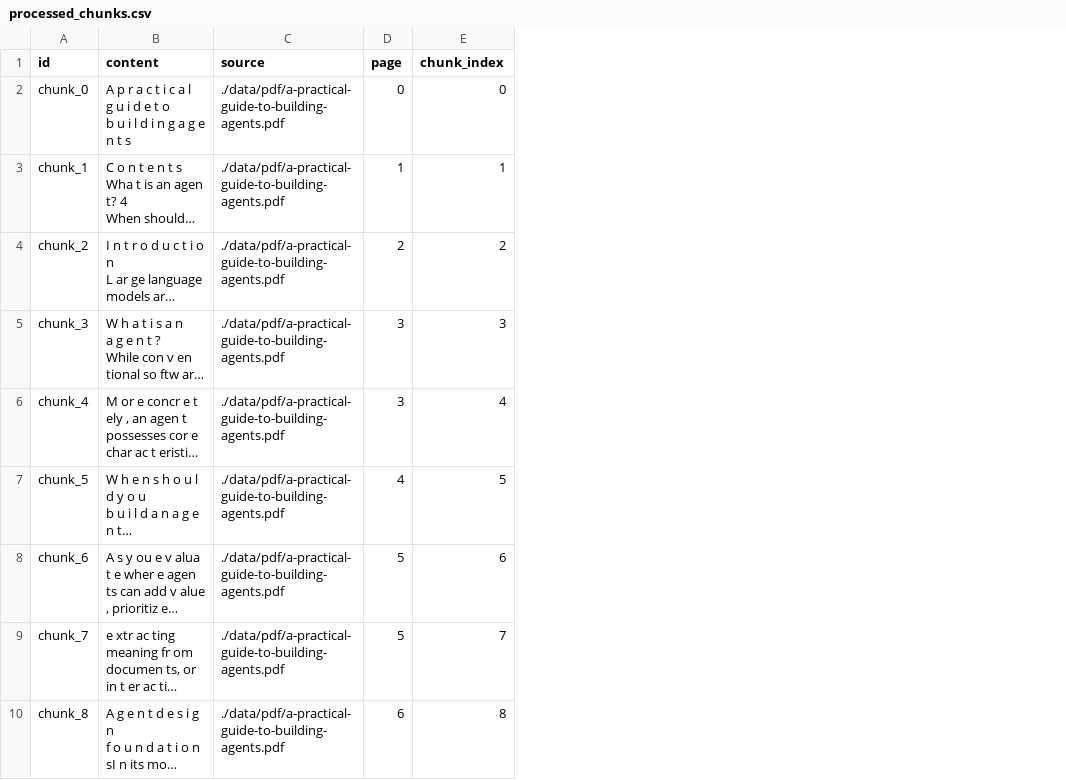
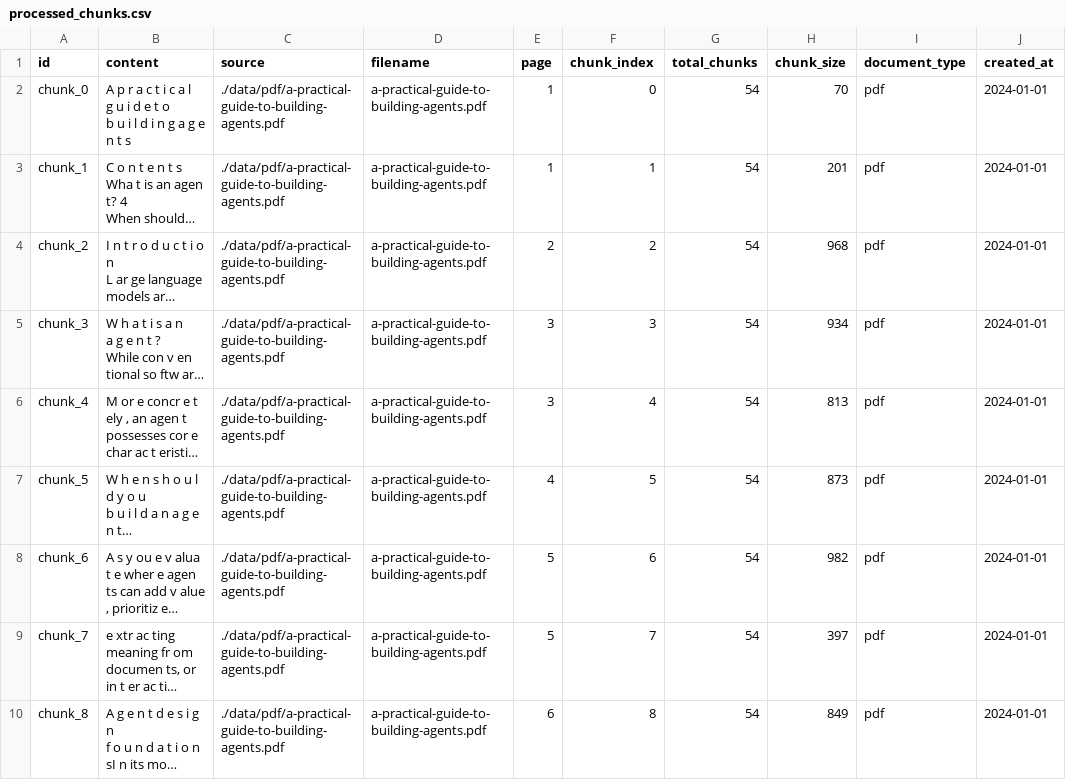
Before and after one commit to arkwith7/databricks_rag, a CSV file: data/processed_chunks.csv, drawn as a sheet; only a part is shown; long unchanged cells end in …; addresses are those after the commit; the diff names each change by its address in the sheet, - before the commit and + after, or states it on an @@ line.

```diff
--- a/data/processed_chunks.csv
+++ b/data/processed_chunks.csv
+column D (filename), rows 2-10: all a-practical-guide-to-building-agents.pdf
+column G (total_chunks), rows 2-10: all 54
+column H (chunk_size), rows 2-10: 70 | 201 | 968 | 934 | 813 | 873 | 982 | 397 | 849
+column I (document_type), rows 2-10: all pdf
+column J (created_at), rows 2-10: all 2024-01-01
-E2 (page): 0
+E2 (page): 1
```
Also changed, not shown: 12 other files.
